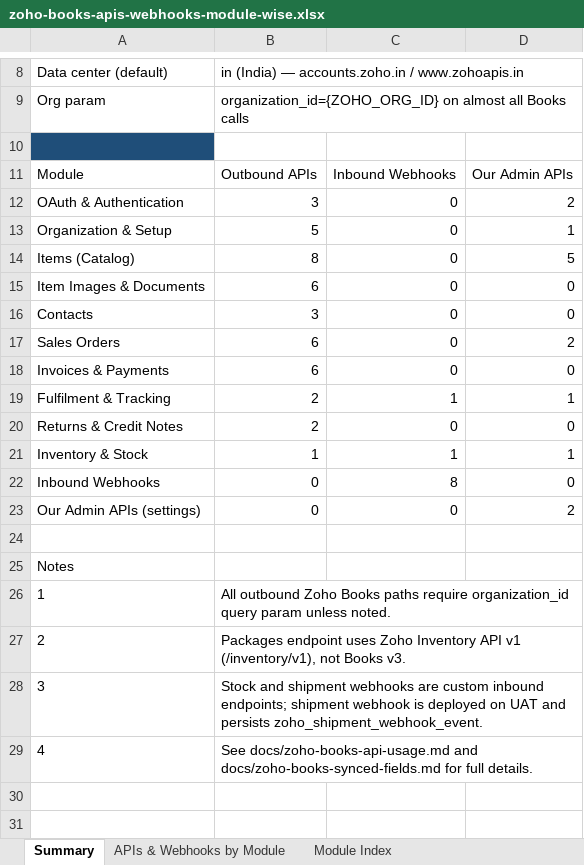
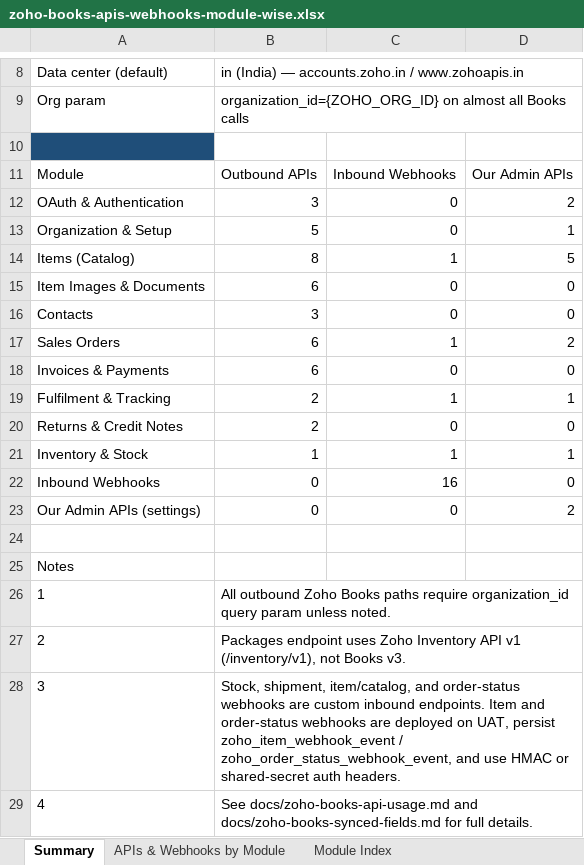
Before and after one commit to daivagitt/Minisnmore, an Excel workbook: docs/zoho-books-apis-webhooks-module-wise.xlsx, sheet Summary, drawn as a sheet; only a part is shown, gaps mark what is left out; values as stored, in another font and other column widths than the file's, no borders; the diff names each change by its address in the sheet, - before the commit and + after, or states it on an @@ line.

Commit message:
feat: add zoho item and order status webhooks

```diff
--- a/docs/zoho-books-apis-webhooks-module-wise.xlsx (sheet Summary)
+++ b/docs/zoho-books-apis-webhooks-module-wise.xlsx (sheet Summary)
-C14: 0
+C14: 1
-C17: 0
+C17: 1
-C22: 8
+C22: 16
-B28: Stock and shipment webhooks are custom inbound endpoints; shipment webhook is deployed on UAT and persists zoho_shipment_webhook_event.
+B28: Stock, shipment, item/catalog, and order-status webhooks are custom inbound endpoints. Item and order-status webhooks are deployed on UAT, persist zoho_item_webhook_event / zoho_order_status_webhook_event, and use HMAC or shared-secret auth headers.
```
Also changed, not shown: sheet APIs & Webhooks by Module, sheet Module Index, docs/zoho-books-api-catalogue.xlsx, docs/zoho-books-webhook-websocket-api-conservation-plan.xlsx, 26 other files.
